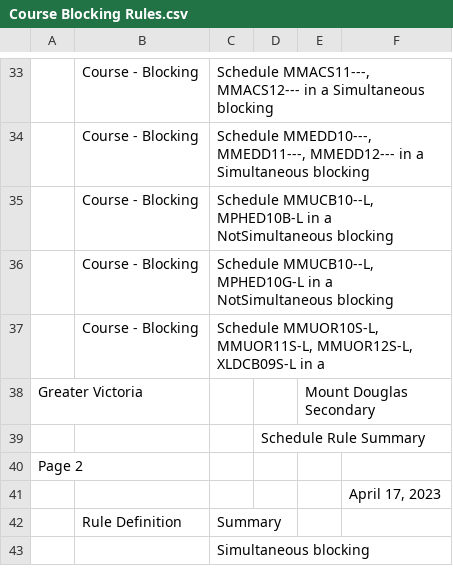
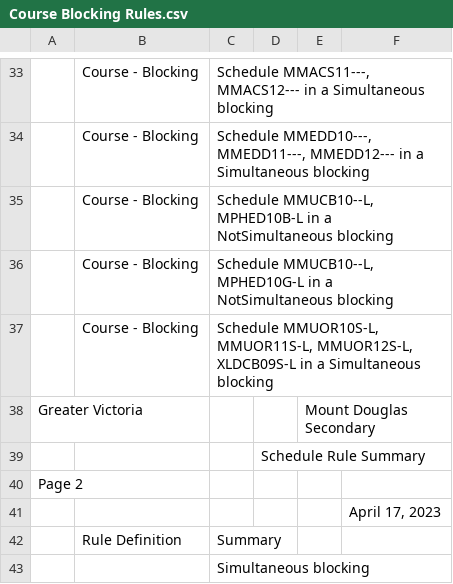
Before and after one commit to fluistro/APCS-Final-Project, a CSV file: Course Blocking Rules.csv, drawn as a sheet; only a part is shown, gaps mark what is left out; the diff names each change by its address in the sheet, - before the commit and + after, or states it on an @@ line.

Commit message:
Update Course Blocking Rules incmp line 37.csv

```diff
--- a/Course Blocking Rules.csv
+++ b/Course Blocking Rules.csv
-C37: …in a
+C37: …in a Simultaneous blocking
```
